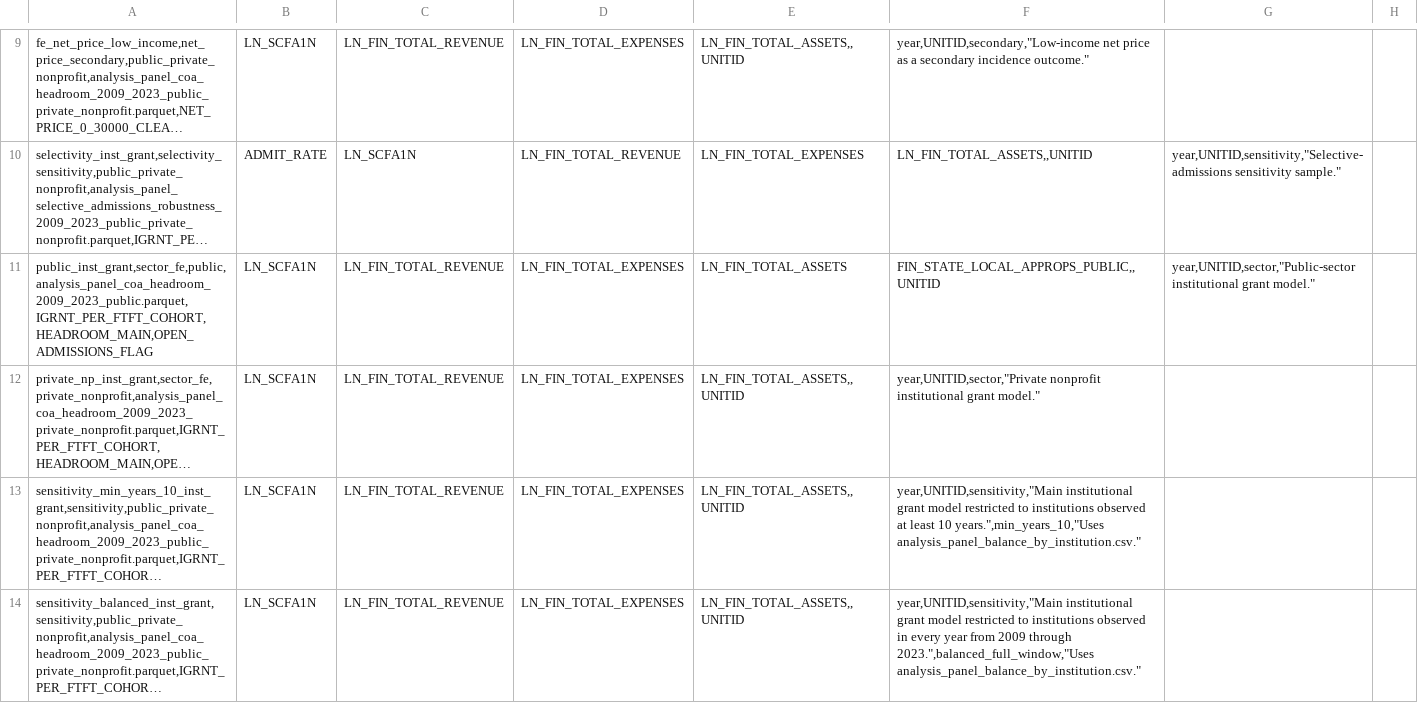
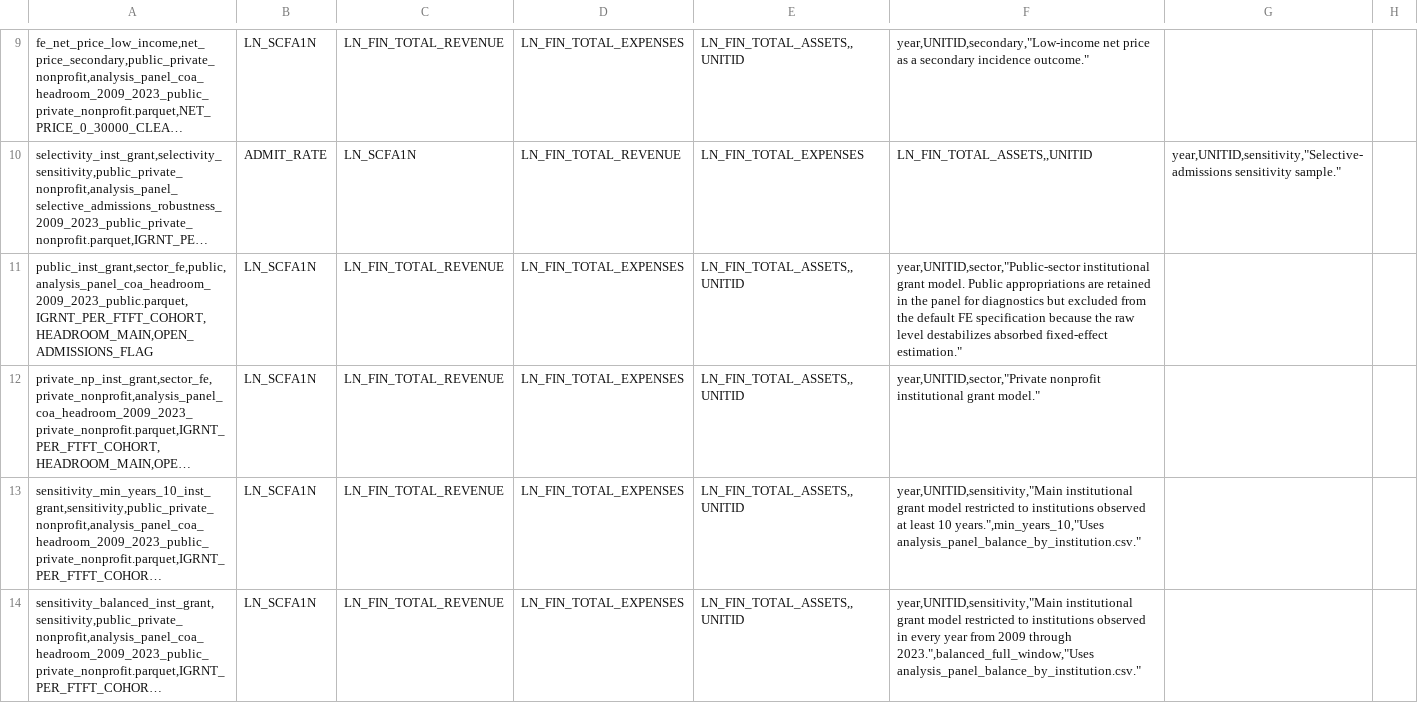
Before and after one commit to markjayson13/COA_FINAID_SUBS, a CSV file: config/model_specifications.csv, drawn as a sheet; only a part is shown, gaps mark what is left out; long unchanged cells end in …; the diff names each change by its address in the sheet, - before the commit and + after, or states it on an @@ line.

```diff
--- a/config/model_specifications.csv
+++ b/config/model_specifications.csv
-E11: LN_FIN_TOTAL_ASSETS
+E11: LN_FIN_TOTAL_ASSETS,,UNITID
-F11: FIN_STATE_LOCAL_APPROPS_PUBLIC,,UNITID
+F11: year,UNITID,sector,"Public-sector institutional grant model. Public appropriations are retained in the panel for diagnostics but excluded from the default FE specification because the raw level destabilizes absorbed fixed-effect estimation."
-G11: year,UNITID,sector,"Public-sector institutional grant model."
+G11: (empty)
```
Also changed, not shown: config/policy_exposure_model_specifications.csv, 13 other files.
